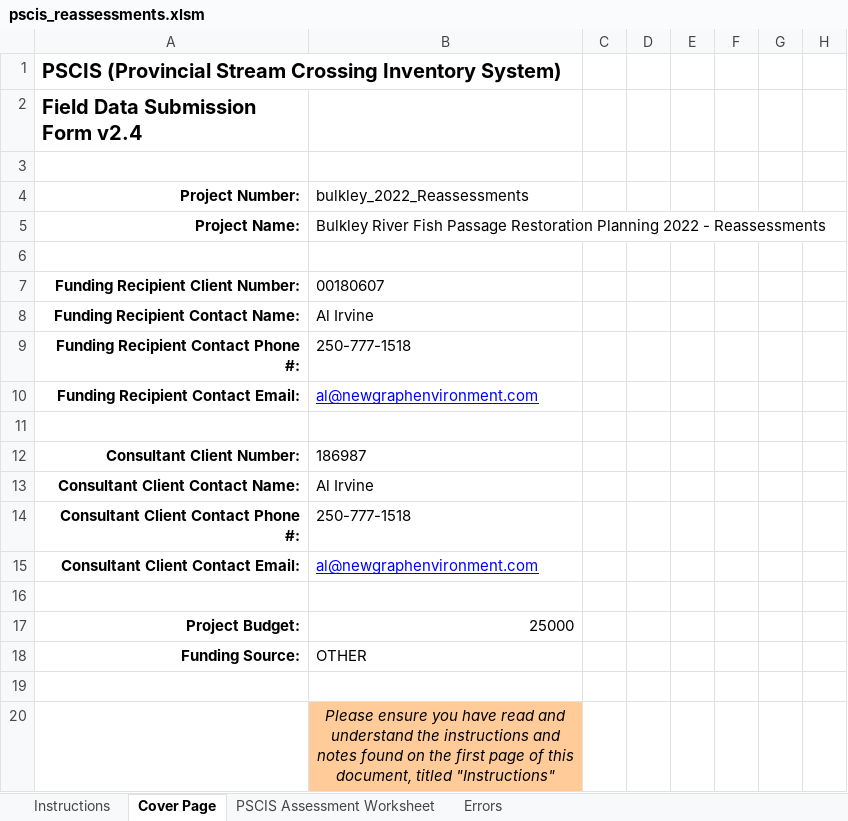
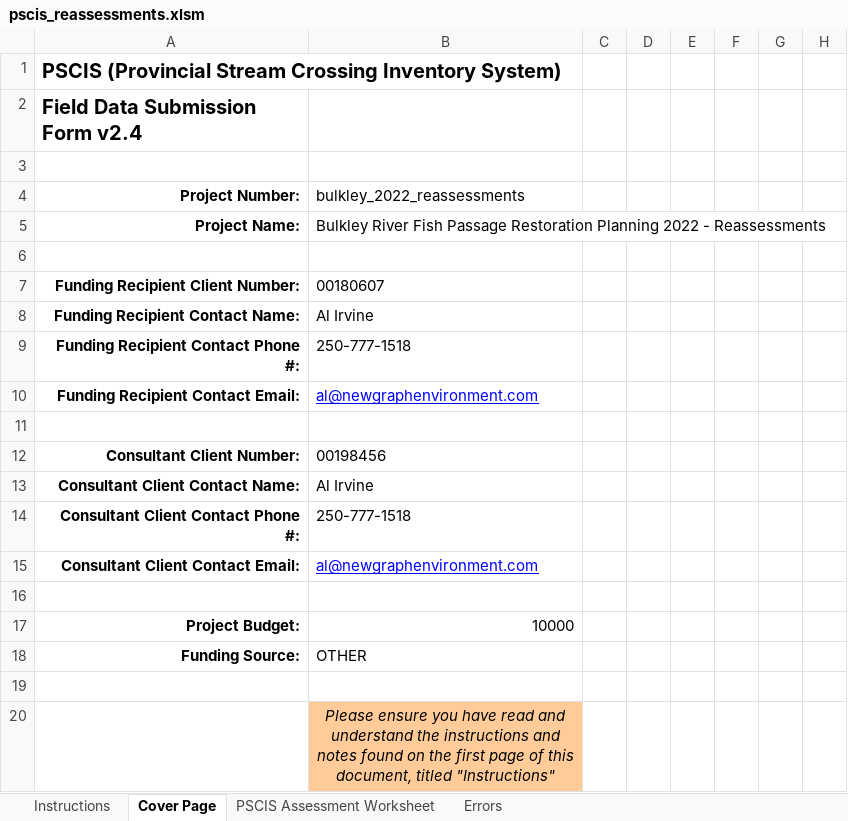
Before and after one commit to NewGraphEnvironment/fish_passage_bulkley_2022_reporting, an Excel workbook: data/pscis_reassessments.xlsm, sheet Cover Page, drawn as a sheet; only a part is shown; values as stored, in another font and other column widths than the file's, no borders; conditional formats not drawn; the diff names each change by its address in the sheet, - before the commit and + after, or states it on an @@ line.

```diff
--- a/data/pscis_reassessments.xlsm (sheet Cover Page)
+++ b/data/pscis_reassessments.xlsm (sheet Cover Page)
-B4: bulkley_2022_Reassessments
+B4: bulkley_2022_reassessments
-B12: 186987
+B12: 00198456
-B17: 25000
+B17: 10000
```
Also changed, not shown: sheet PSCIS Assessment Worksheet, charts or pictures, 40 other files.
